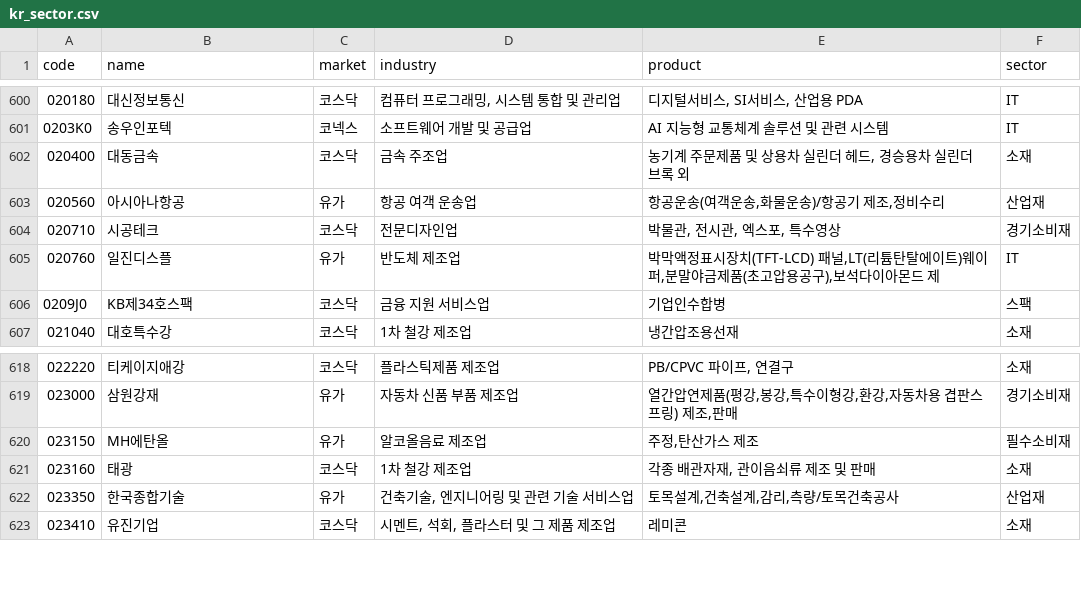
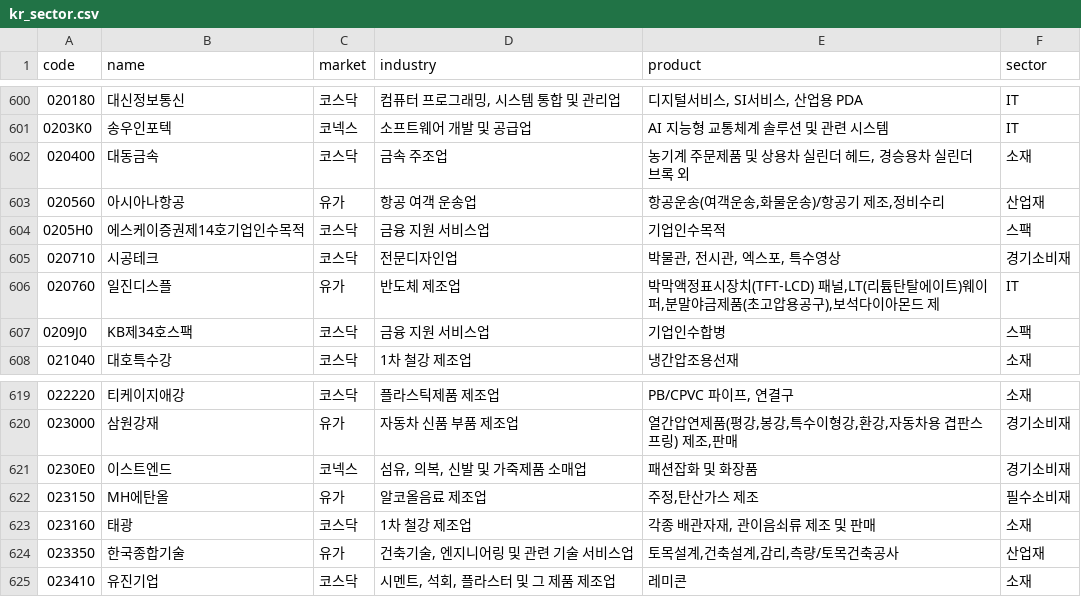
Before and after one commit to alpakabro/dividend, a CSV file: pipeline/kr_sector.csv, drawn as a sheet; only a part is shown, gaps mark what is left out.

```diff
--- a/pipeline/kr_sector.csv
+++ b/pipeline/kr_sector.csv
@@ -603,2 +603,3 @@ code,name,market,industry,product,sector
 020560,아시아나항공,유가,항공 여객 운송업,"항공운송(여객운송,화물운송)/항공기 제조,정비수리",산업재
+0205H0,에스케이증권제14호기업인수목적,코스닥,금융 지원 서비스업,기업인수목적,스팩
 020710,시공테크,코스닥,전문디자인업,"박물관, 전시관, 엑스포, 특수영상",경기소비재
@@ -619,2 +620,3 @@ code,name,market,industry,product,sector
 023000,삼원강재,유가,자동차 신품 부품 제조업,"열간압연제품(평강,봉강,특수이형강,환강,자동차용 겹판스프링) 제조,판매",경기소비재
+0230E0,이스트엔드,코넥스,"섬유, 의복, 신발 및 가죽제품 소매업",패션잡화 및 화장품,경기소비재
 023150,MH에탄올,유가,알코올음료 제조업,"주정,탄산가스 제조",필수소비재
```
Also changed, not shown: 6 other files.
